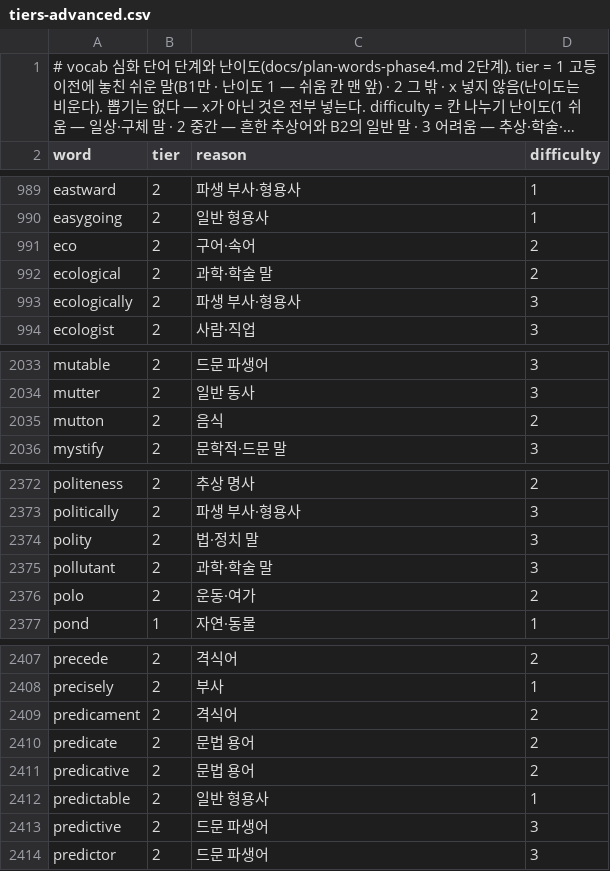
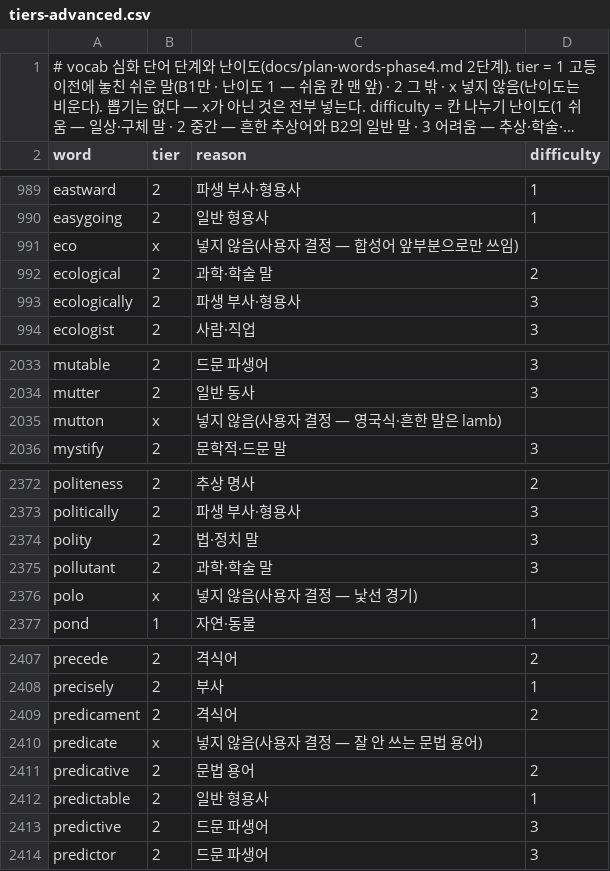
Before and after one commit to msjin-claude-lab/cp_workspace, a CSV file: projects/apps/vocab/docs/wordlist/tiers-advanced.csv, drawn as a sheet; only a part is shown, gaps mark what is left out; long unchanged cells end in ….

```diff
--- a/projects/apps/vocab/docs/wordlist/tiers-advanced.csv
+++ b/projects/apps/vocab/docs/wordlist/tiers-advanced.csv
@@ -990,3 +990,3 @@ eastward,2,파생 부사·형용사,1
 easygoing,2,일반 형용사,1
-eco,2,구어·속어,2
+eco,x,넣지 않음(사용자 결정 — 합성어 앞부분으로만 쓰임),
 ecological,2,과학·학술 말,2
@@ -2034,3 +2034,3 @@ mutable,2,드문 파생어,3
 mutter,2,일반 동사,3
-mutton,2,음식,2
+mutton,x,넣지 않음(사용자 결정 — 영국식·흔한 말은 lamb),
 mystify,2,문학적·드문 말,3
@@ -2375,3 +2375,3 @@ polity,2,법·정치 말,3
 pollutant,2,과학·학술 말,3
-polo,2,운동·여가,2
+polo,x,넣지 않음(사용자 결정 — 낯선 경기),
 pond,1,자연·동물,1
@@ -2409,3 +2409,3 @@ precisely,2,부사,1
 predicament,2,격식어,2
-predicate,2,문법 용어,2
+predicate,x,넣지 않음(사용자 결정 — 잘 안 쓰는 문법 용어),
 predicative,2,문법 용어,2
```
Also changed, not shown: projects/apps/vocab/docs/wordlist/advanced.csv, 6 other files.
